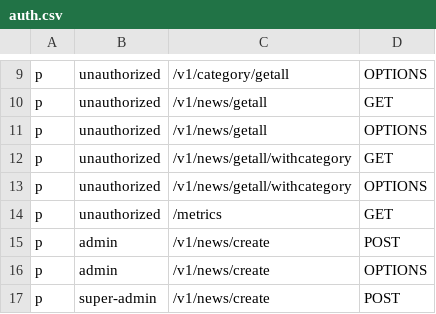
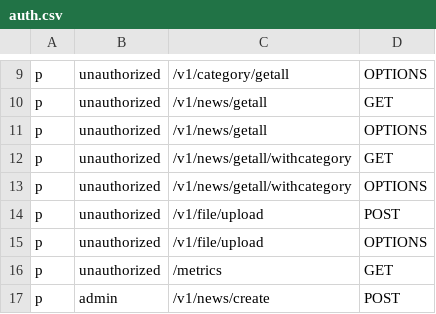
Before and after one commit to rarebek/news, a CSV file: config/auth.csv, drawn as a sheet; only a part is shown, gaps mark what is left out; the shorter side is filled out with more unchanged rows; the diff names each change by its address in the sheet, - before the commit and + after, or states it on an @@ line.

Commit message:
now file upload API is accessible

```diff
--- a/config/auth.csv
+++ b/config/auth.csv
+row 14: p | unauthorized | /v1/file/upload | POST
+row 15: p | unauthorized | /v1/file/upload | OPTIONS
```
Also changed, not shown: 1 other file.
